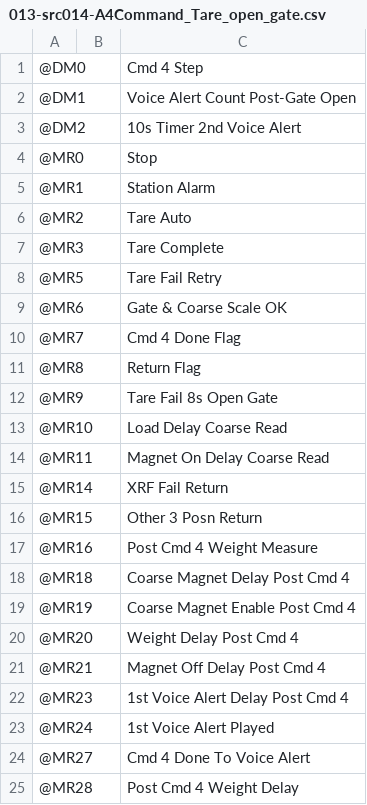
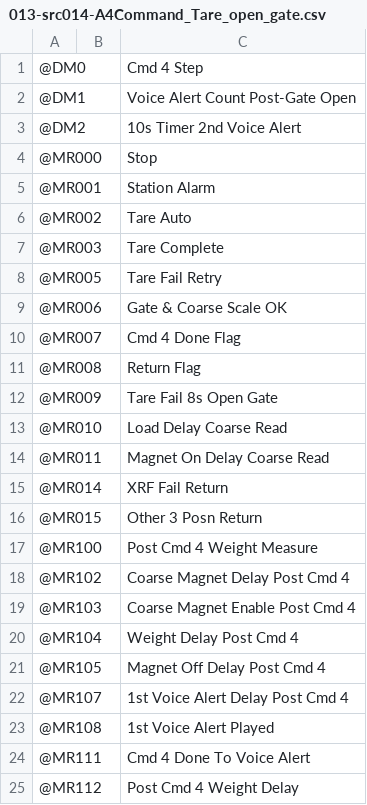
Before and after one commit to ramires666/AUTOComp, a CSV file: comments-export/local-english/013-src014-A4Command_Tare_open_gate.csv, drawn as a sheet.

```diff
--- a/comments-export/local-english/013-src014-A4Command_Tare_open_gate.csv
+++ b/comments-export/local-english/013-src014-A4Command_Tare_open_gate.csv
@@ -3,23 +3,23 @@
 @DM2,,10s Timer 2nd Voice Alert,,
-@MR0,,Stop,,
-@MR1,,Station Alarm,,
-@MR2,,Tare Auto,,
-@MR3,,Tare Complete,,
-@MR5,,Tare Fail Retry,,
-@MR6,,Gate & Coarse Scale OK,,
-@MR7,,Cmd 4 Done Flag,,
-@MR8,,Return Flag,,
-@MR9,,Tare Fail 8s Open Gate,,
-@MR10,,Load Delay Coarse Read,,
-@MR11,,Magnet On Delay Coarse Read,,
-@MR14,,XRF Fail Return,,
-@MR15,,Other 3 Posn Return,,
-@MR16,,Post Cmd 4 Weight Measure,,
-@MR18,,Coarse Magnet Delay Post Cmd 4,,
-@MR19,,Coarse Magnet Enable Post Cmd 4,,
-@MR20,,Weight Delay Post Cmd 4,,
-@MR21,,Magnet Off Delay Post Cmd 4,,
-@MR23,,1st Voice Alert Delay Post Cmd 4,,
-@MR24,,1st Voice Alert Played,,
-@MR27,,Cmd 4 Done To Voice Alert,,
-@MR28,,Post Cmd 4 Weight Delay,,
+@MR000,,Stop,,
+@MR001,,Station Alarm,,
+@MR002,,Tare Auto,,
+@MR003,,Tare Complete,,
+@MR005,,Tare Fail Retry,,
+@MR006,,Gate & Coarse Scale OK,,
+@MR007,,Cmd 4 Done Flag,,
+@MR008,,Return Flag,,
+@MR009,,Tare Fail 8s Open Gate,,
+@MR010,,Load Delay Coarse Read,,
+@MR011,,Magnet On Delay Coarse Read,,
+@MR014,,XRF Fail Return,,
+@MR015,,Other 3 Posn Return,,
+@MR100,,Post Cmd 4 Weight Measure,,
+@MR102,,Coarse Magnet Delay Post Cmd 4,,
+@MR103,,Coarse Magnet Enable Post Cmd 4,,
+@MR104,,Weight Delay Post Cmd 4,,
+@MR105,,Magnet Off Delay Post Cmd 4,,
+@MR107,,1st Voice Alert Delay Post Cmd 4,,
+@MR108,,1st Voice Alert Played,,
+@MR111,,Cmd 4 Done To Voice Alert,,
+@MR112,,Post Cmd 4 Weight Delay,,
```
Also changed, not shown: comments-export/local-english/004-src005-Outputs.csv, comments-export/local-english/006-src007-Positioning.csv, 34 other files.
